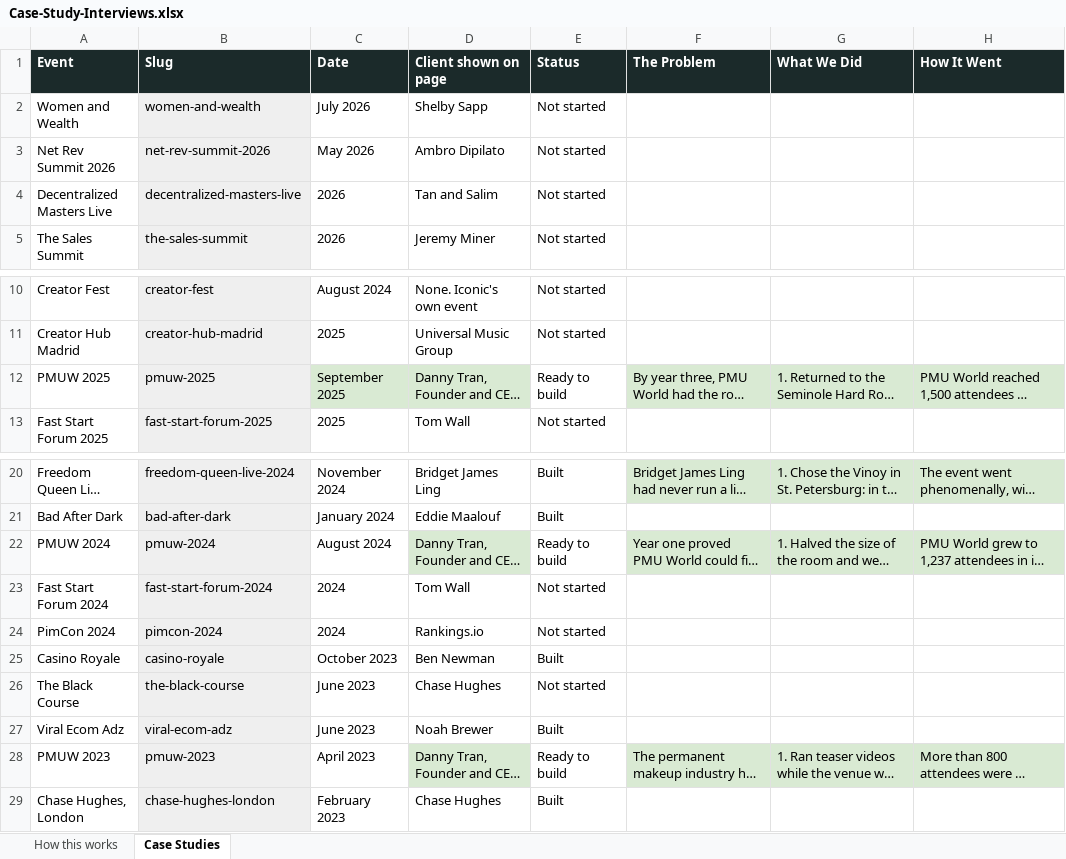
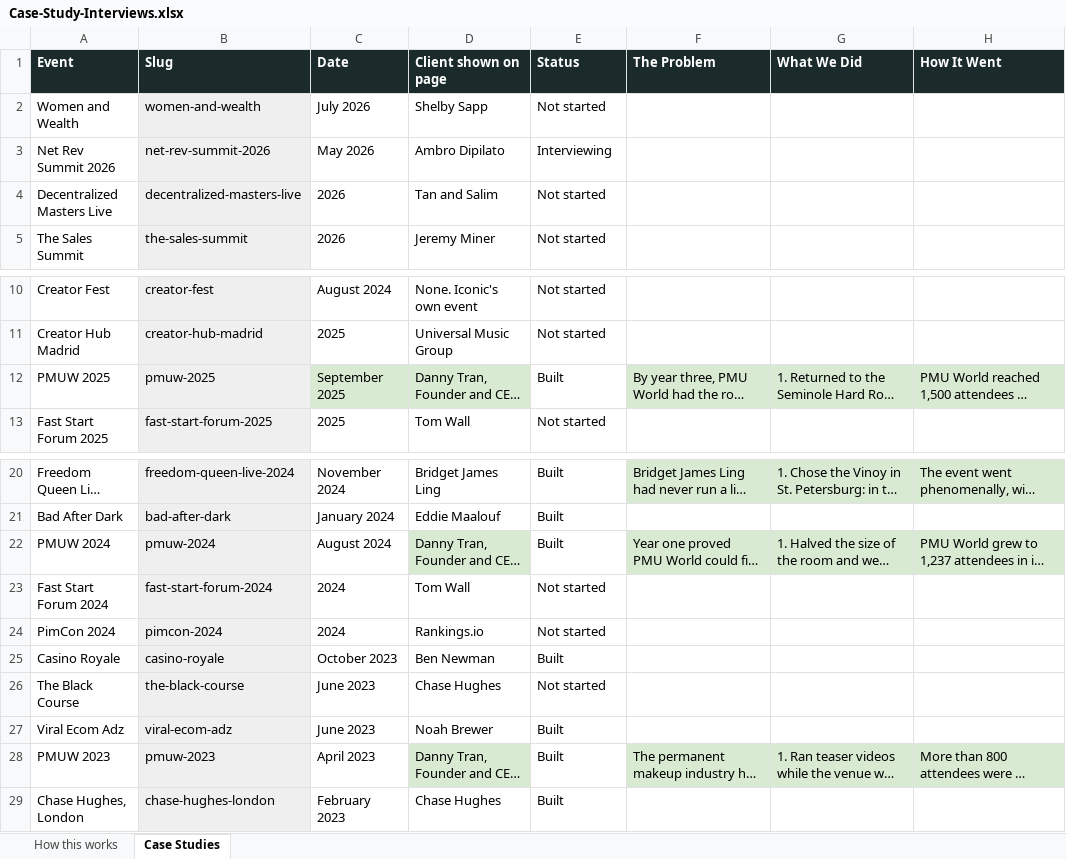
Before and after one commit to Iconic-Becker/IconEventsSite, an Excel workbook: docs/case-studies/Case-Study-Interviews.xlsx, sheet Case Studies, drawn as a sheet; only a part is shown, gaps mark what is left out; long unchanged cells end in …; values as stored, in another font and other column widths than the file's, no borders; the diff names each change by its address in the sheet, - before the commit and + after, or states it on an @@ line.

```diff
--- a/docs/case-studies/Case-Study-Interviews.xlsx (sheet Case Studies)
+++ b/docs/case-studies/Case-Study-Interviews.xlsx (sheet Case Studies)
-E3 (Status): Not started
+E3 (Status): Interviewing
-E12 (Status): Ready to build
+E12 (Status): Built
-E22 (Status): Ready to build
+E22 (Status): Built
-E28 (Status): Ready to build
+E28 (Status): Built
```
Also changed, not shown: 1 other file.
